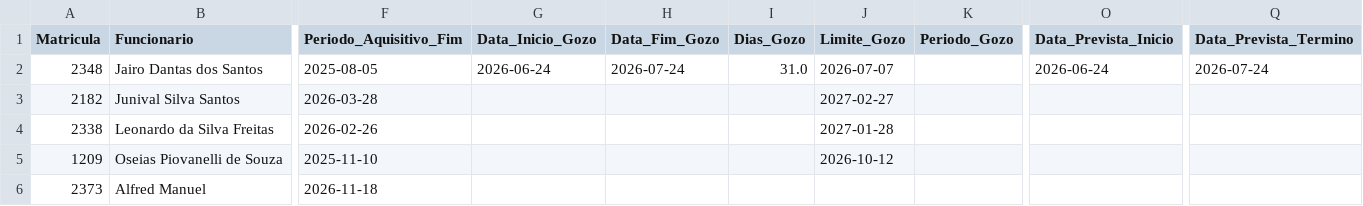
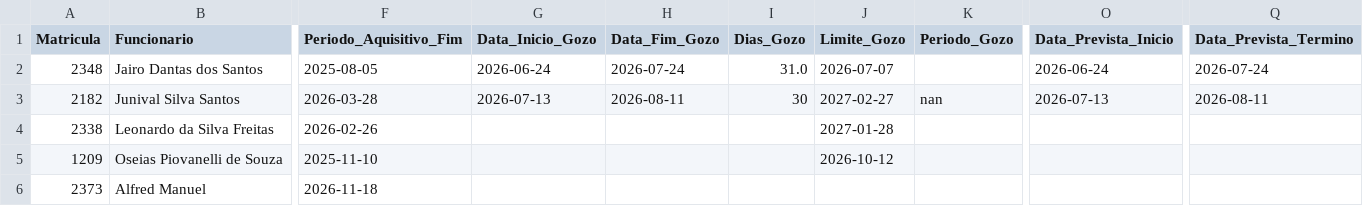
Before and after one commit to fabioser-ai/dragagem-app, a CSV file: data/ferias.csv, drawn as a sheet; only a part is shown, gaps mark what is left out; the diff names each change by its address in the sheet, - before the commit and + after, or states it on an @@ line.

Commit message:
Update data/ferias.csv

```diff
--- a/data/ferias.csv
+++ b/data/ferias.csv
-G3 (Data_Inicio_Gozo): (empty)
+G3 (Data_Inicio_Gozo): 2026-07-13
-H3 (Data_Fim_Gozo): (empty)
+H3 (Data_Fim_Gozo): 2026-08-11
-I3 (Dias_Gozo): (empty)
+I3 (Dias_Gozo): 30
-K3 (Periodo_Gozo): (empty)
+K3 (Periodo_Gozo): nan
-O3 (Data_Prevista_Inicio): (empty)
+O3 (Data_Prevista_Inicio): 2026-07-13
-Q3 (Data_Prevista_Termino): (empty)
+Q3 (Data_Prevista_Termino): 2026-08-11
```
